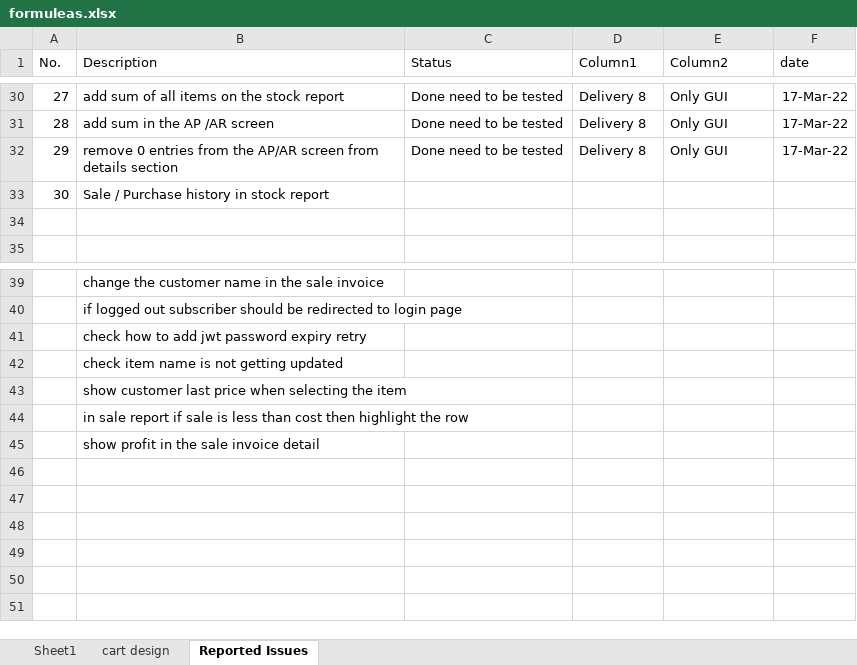
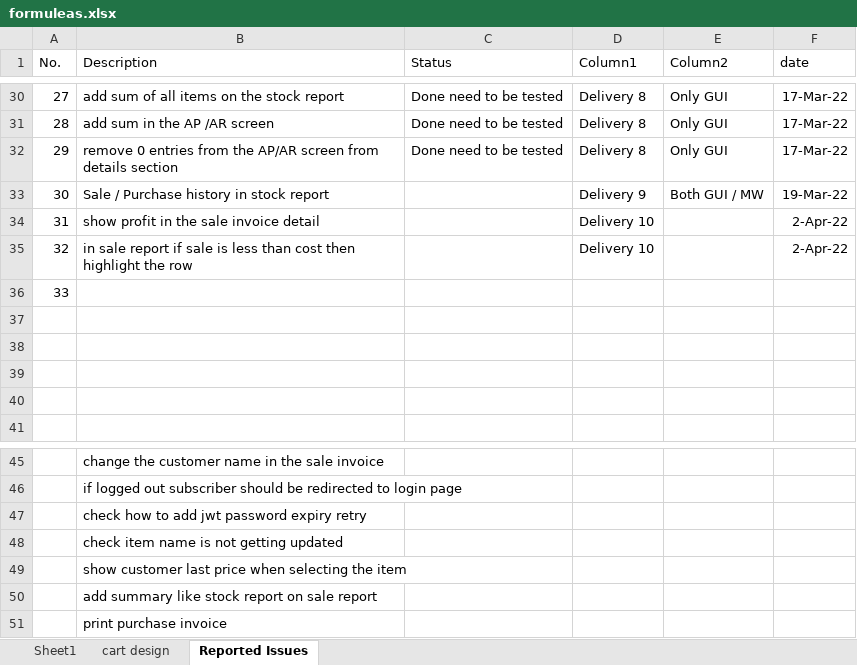
Before and after one commit to omerzebkhan/OmerOnline, an Excel workbook: formuleas.xlsx, sheet Reported Issues, drawn as a sheet; only a part is shown, gaps mark what is left out; values as stored, in another font and other column widths than the file's, no borders; table styles not drawn; addresses are those after the commit; the diff names each change by its address in the sheet, - before the commit and + after, or states it on an @@ line.

```diff
--- a/formuleas.xlsx (sheet Reported Issues)
+++ b/formuleas.xlsx (sheet Reported Issues)
-D33 (Column1): (empty)
+D33 (Column1): Delivery 9
-E33 (Column2): (empty)
+E33 (Column2): Both GUI / MW
-F33 (date): (empty)
+F33 (date): 19-Mar-22
+row 34: 31 | show profit in the sale invoice detail |  | Delivery 10 |  | 2-Apr-22
+row 35: 32 | in sale report if sale is less than cost then highlight the row |  | Delivery 10 |  | 2-Apr-22
+row 36: 33
+row 37: (empty)
+row 38: (empty)
+row 39: (empty)
-B50 (Description): in sale report if sale is less than cost then highlight the row
+B50 (Description): add summary like stock report on sale report
-B51 (Description): show profit in the sale invoice detail
+B51 (Description): print purchase invoice
```
Also changed, not shown: 2 other files.
